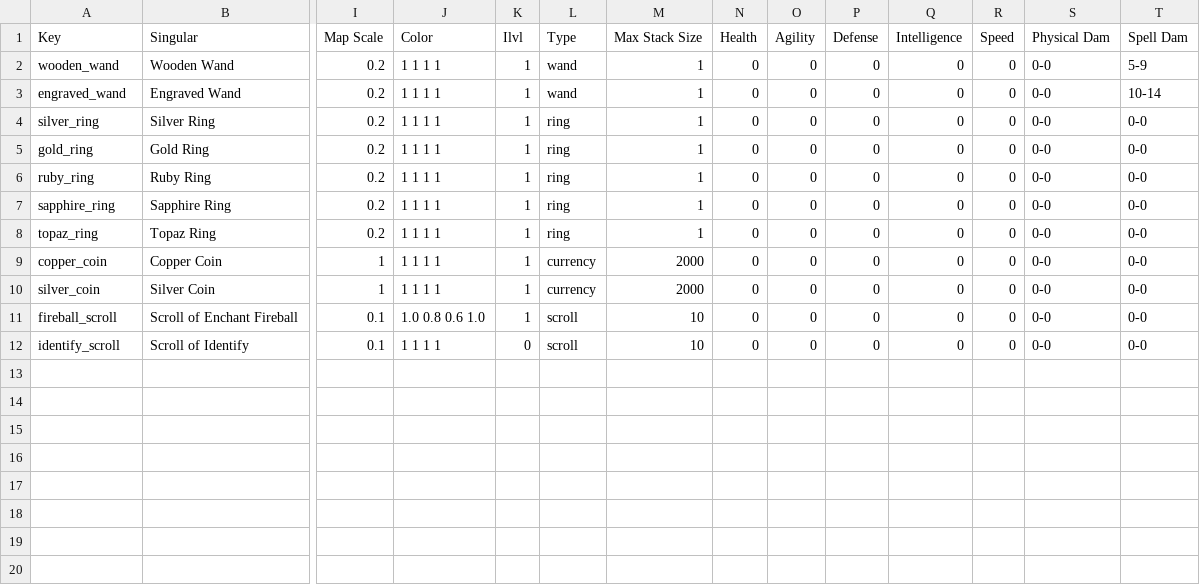
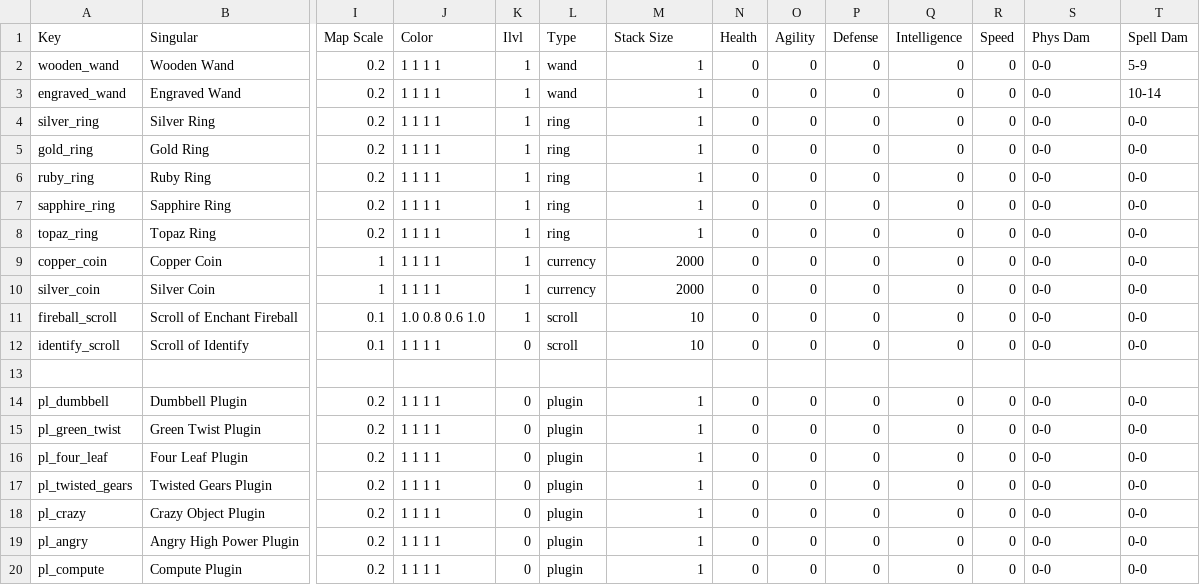
Before and after one commit to Varkalandar/rust_and_dust, a CSV file: resources/items/items.csv, drawn as a sheet; only a part is shown, gaps mark what is left out; rows hold the shown columns only; the diff names each change by its address in the sheet, - before the commit and + after, or states it on an @@ line.

Commit message:
CHG: Merged plugin data with general item data.

```diff
--- a/resources/items/items.csv
+++ b/resources/items/items.csv
-M1: Max Stack Size
+M1: Stack Size
-S1: Physical Dam
+S1: Phys Dam
+row 13: (empty)
+row 14: pl_dumbbell | Dumbbell Plugin | 0.2 | 1 1 1 1 | 0 | plugin | 1 | 0 | 0 | 0 | 0 | 0 | 0-0 | 0-0
+row 15: pl_green_twist | Green Twist Plugin | 0.2 | 1 1 1 1 | 0 | plugin | 1 | 0 | 0 | 0 | 0 | 0 | 0-0 | 0-0
+row 16: pl_four_leaf | Four Leaf Plugin | 0.2 | 1 1 1 1 | 0 | plugin | 1 | 0 | 0 | 0 | 0 | 0 | 0-0 | 0-0
+row 17: pl_twisted_gears | Twisted Gears Plugin | 0.2 | 1 1 1 1 | 0 | plugin | 1 | 0 | 0 | 0 | 0 | 0 | 0-0 | 0-0
+row 18: pl_crazy | Crazy Object Plugin | 0.2 | 1 1 1 1 | 0 | plugin | 1 | 0 | 0 | 0 | 0 | 0 | 0-0 | 0-0
+row 19: pl_angry | Angry High Power Plugin | 0.2 | 1 1 1 1 | 0 | plugin | 1 | 0 | 0 | 0 | 0 | 0 | 0-0 | 0-0
+row 20: pl_compute | Compute Plugin | 0.2 | 1 1 1 1 | 0 | plugin | 1 | 0 | 0 | 0 | 0 | 0 | 0-0 | 0-0
```
Also changed, not shown: 3 other files.
